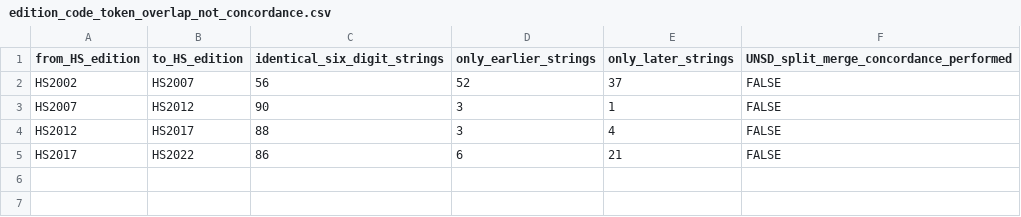
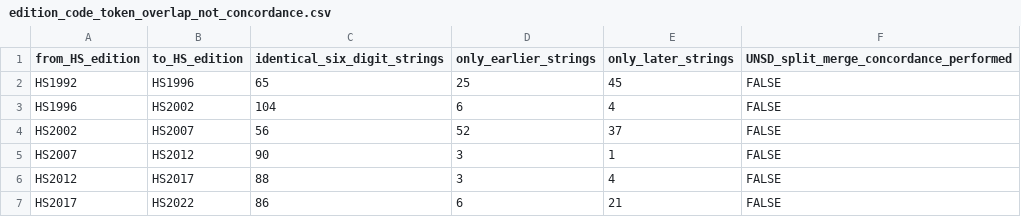
Before and after one commit to mrst10578/Digital-Economy-GMM, a CSV file: data/extended/official_ict_hs6/edition_code_token_overlap_not_concordance.csv, drawn as a sheet.

```diff
--- a/data/extended/official_ict_hs6/edition_code_token_overlap_not_concordance.csv
+++ b/data/extended/official_ict_hs6/edition_code_token_overlap_not_concordance.csv
@@ -1,2 +1,4 @@
 from_HS_edition,to_HS_edition,identical_six_digit_strings,only_earlier_strings,only_later_strings,UNSD_split_merge_concordance_performed
+HS1992,HS1996,65,25,45,FALSE
+HS1996,HS2002,104,6,4,FALSE
 HS2002,HS2007,56,52,37,FALSE
```
Also changed, not shown: 2 other files.
